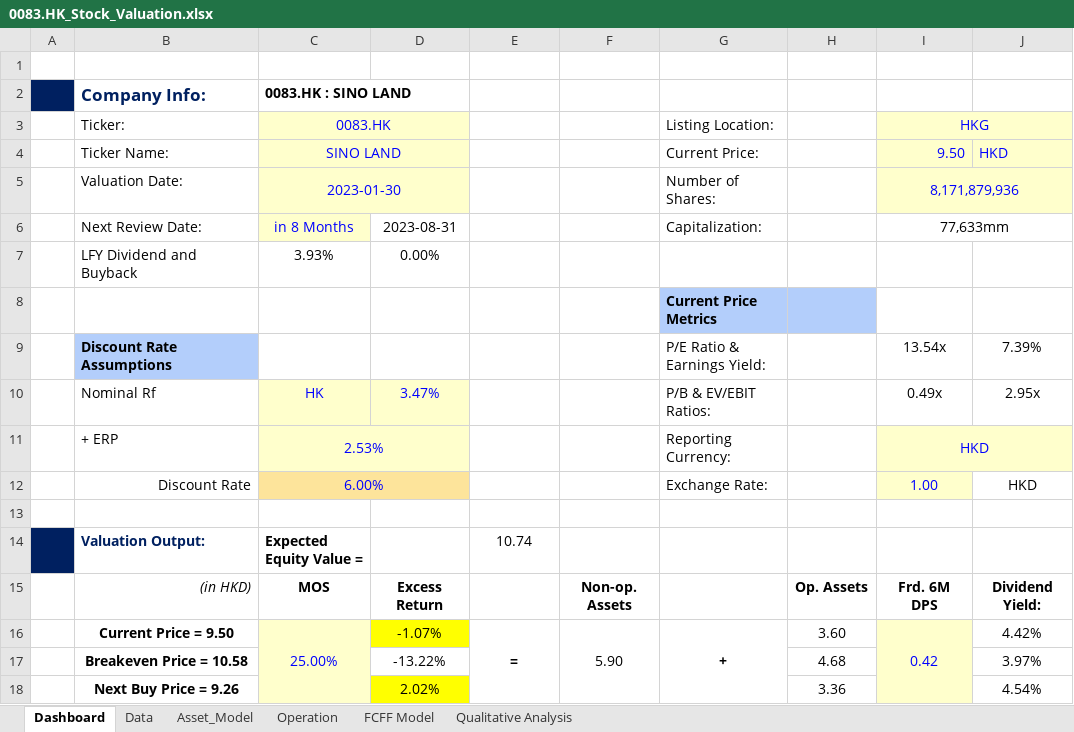
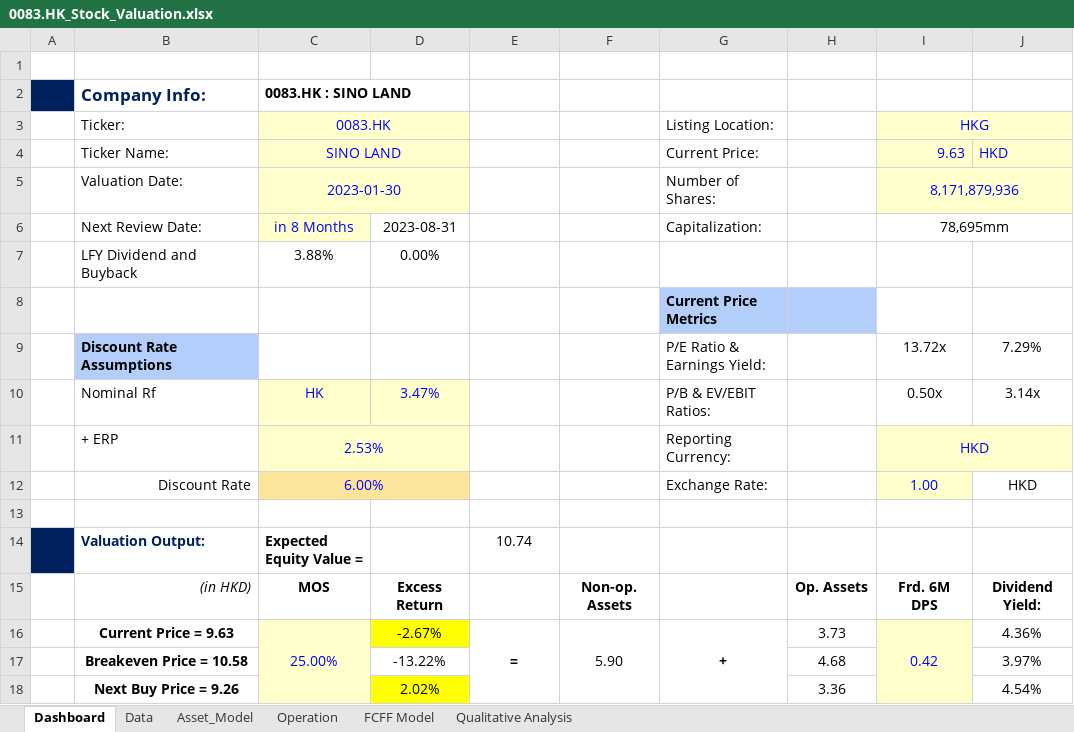
Before and after one commit to JerryChenz/Invest_Proc_v2, an Excel workbook: financial_models/Opportunities/0083.HK_Stock_Valuation.xlsx, sheet Dashboard, drawn as a sheet; only a part is shown; values as stored, in another font and other column widths than the file's, no borders; conditional formats not drawn; the diff names each change by its address in the sheet, - before the commit and + after, or states it on an @@ line.

```diff
--- a/financial_models/Opportunities/0083.HK_Stock_Valuation.xlsx (sheet Dashboard)
+++ b/financial_models/Opportunities/0083.HK_Stock_Valuation.xlsx (sheet Dashboard)
-I4 (HKG): 9.50
+I4 (HKG): 9.63
-I6 (HKG): 77,633mm
+I6 (HKG): 78,695mm
-C7 (0083.HK): 3.93%
+C7 (0083.HK): 3.88%
-I9 (HKG): 13.54x
+I9 (HKG): 13.72x
-J9: 7.39%
+J9: 7.29%
-I10 (HKG): 0.49x
+I10 (HKG): 0.50x
-J10: 2.95x
+J10: 3.14x
-B16 (Ticker:): Current Price = 9.50
+B16 (Ticker:): Current Price = 9.63
-D16: -1.07%
+D16: -2.67%
-H16: 3.60
+H16: 3.73
-J16: 4.42%
+J16: 4.36%
```
Also changed, not shown: sheet Asset_Model, financial_models/Opportunities/0806.HK_Stock_Valuation.xlsx, financial_models/Opportunities/6601.HK_Stock_Valuation.xlsx, 5 other files.
